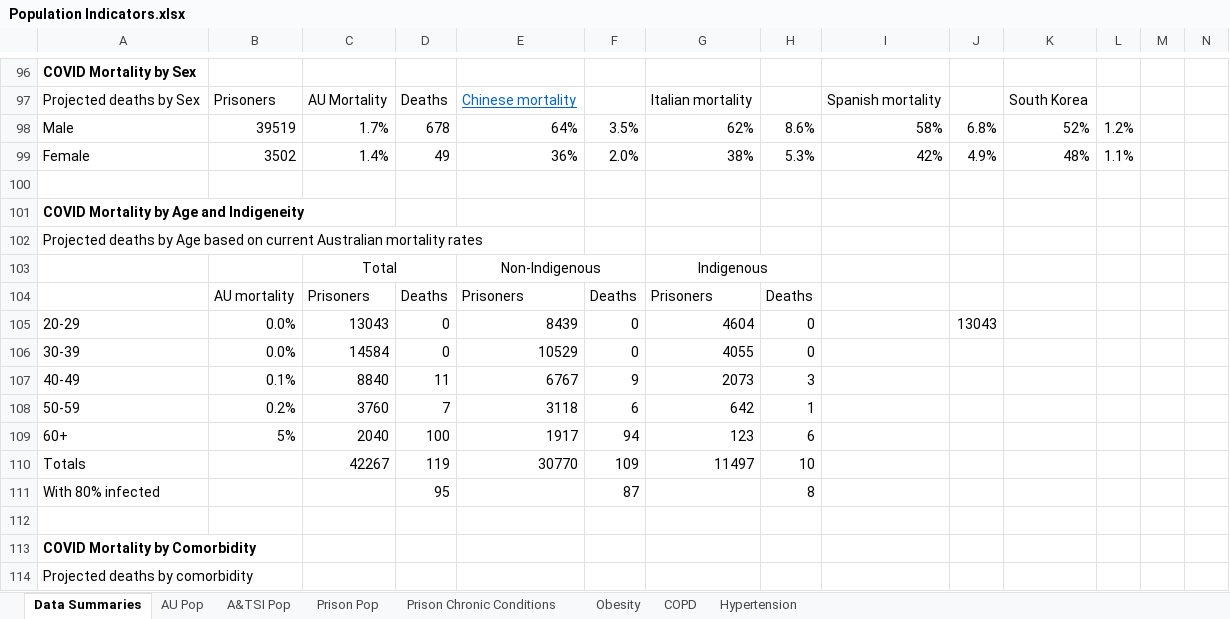
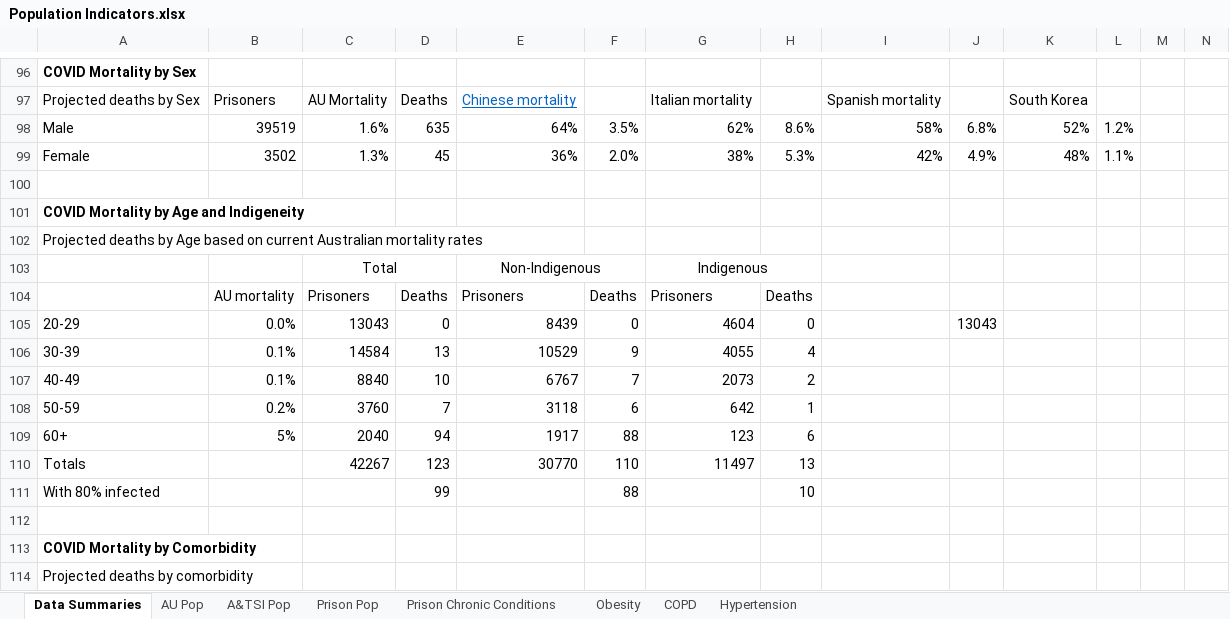
Before and after one commit to AndyArch11/JusticeCOVID, an Excel workbook: Population/data/Population Indicators.xlsx, sheet Data Summaries, drawn as a sheet; only a part is shown, gaps mark what is left out; values as stored, in another font and other column widths than the file's, no borders; removed rows and columns are numbered as before the commit, all else as after; rows hold the shown columns only; the diff covers the shown part only; the diff names each change by its address in the sheet, - before the commit and + after, or states it on an @@ line.

```diff
--- a/Population/data/Population Indicators.xlsx (sheet Data Summaries)
+++ b/Population/data/Population Indicators.xlsx (sheet Data Summaries)
-C98: 1.7%
+C98: 1.6%
-D98: 678
+D98: 635
-C99: 1.4%
+C99: 1.3%
-D99: 49
+D99: 45
-B106: 0.0%
+B106: 0.1%
-D106: 0
+D106: 13
-F106: 0
+F106: 9
-H106: 0
+H106: 4
-D107: 11
+D107: 10
-F107: 9
+F107: 7
-H107: 3
+H107: 2
-D109: 100
+D109: 94
-F109: 94
+F109: 88
-D110: 119
+D110: 123
-F110: 109
+F110: 110
-H110: 10
+H110: 13
-row 111: With 80% infected |  |  | 95 |  | 87 |  | 8
+row 111: With 80% infected |  |  | 99 |  | 88 |  | 10
```
Also changed, not shown: 12 added rows, 12 removed rows and 37 edited cells elsewhere in this sheet, 3 other files.
